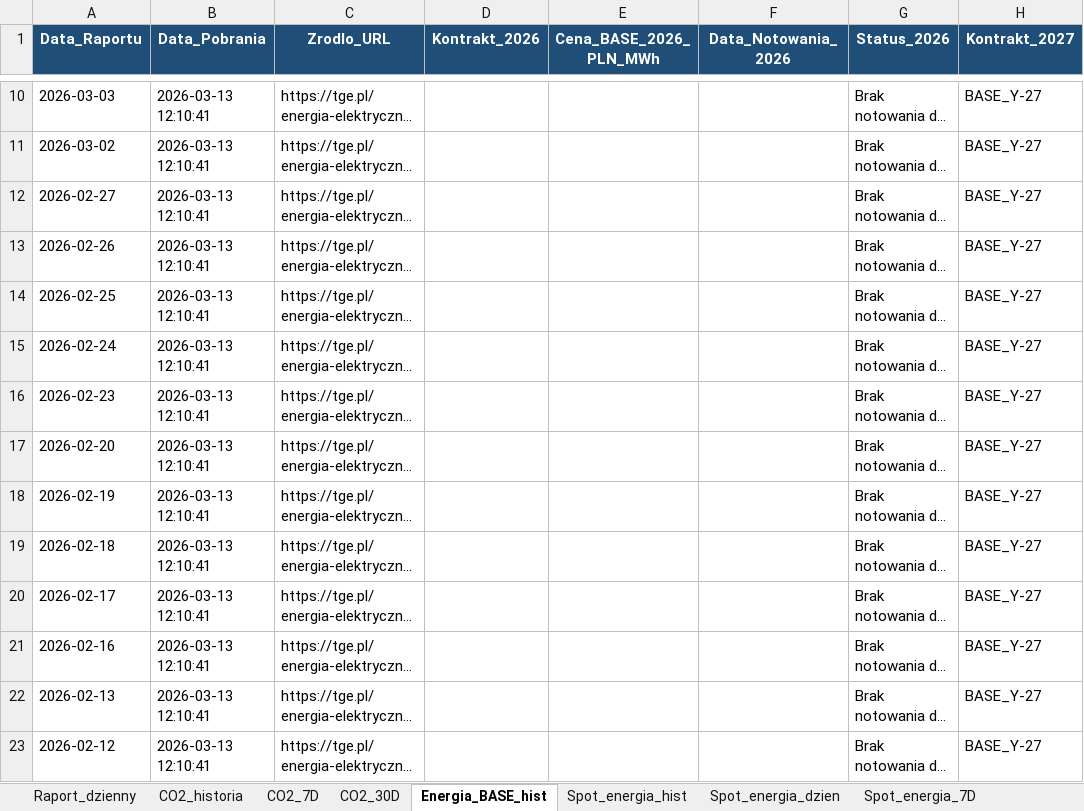
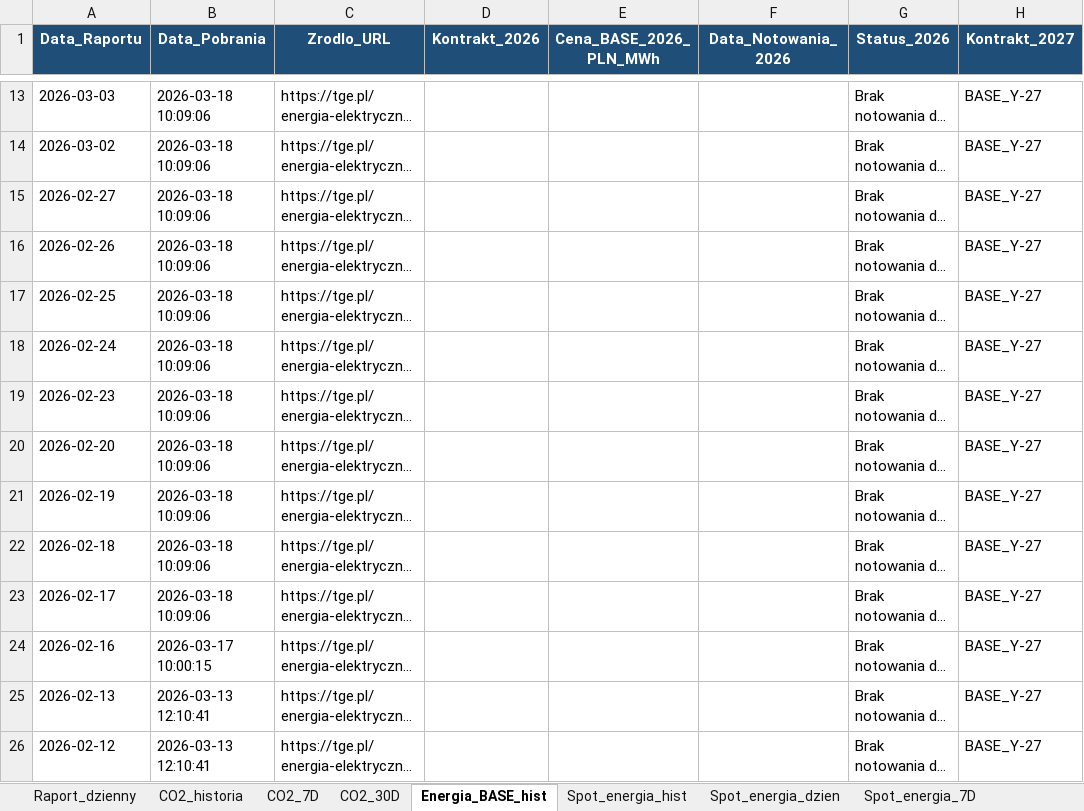
Before and after one commit to maslankadamian/Scraper-TGE, an Excel workbook: tge_dane_historyczne.xlsx, sheet Energia_BASE_hist, drawn as a sheet; only a part is shown, gaps mark what is left out; long unchanged cells end in …; values as stored, in another font and other column widths than the file's, no borders; addresses are those after the commit; the diff covers the shown part only; the diff names each change by its address in the sheet, - before the commit and + after, or states it on an @@ line.

```diff
--- a/tge_dane_historyczne.xlsx (sheet Energia_BASE_hist)
+++ b/tge_dane_historyczne.xlsx (sheet Energia_BASE_hist)
-B13:B23 (Data_Pobrania): 2026-03-13 12:10:41
+B13:B23 (Data_Pobrania): 2026-03-18 10:09:06
-B24 (Data_Pobrania): 2026-03-13 12:10:41
+B24 (Data_Pobrania): 2026-03-17 10:00:15
```
Also changed, not shown: 3 added rows and 16 edited cells elsewhere in this sheet, sheet Spot_energia_7D, sheet Spot_energia_30D, sheet Spot_energia_hist, sheet Spot_energia_dzien, sheet Gaz_30D, sheet Gaz_7D, 5 more sheets, 4 other files.
